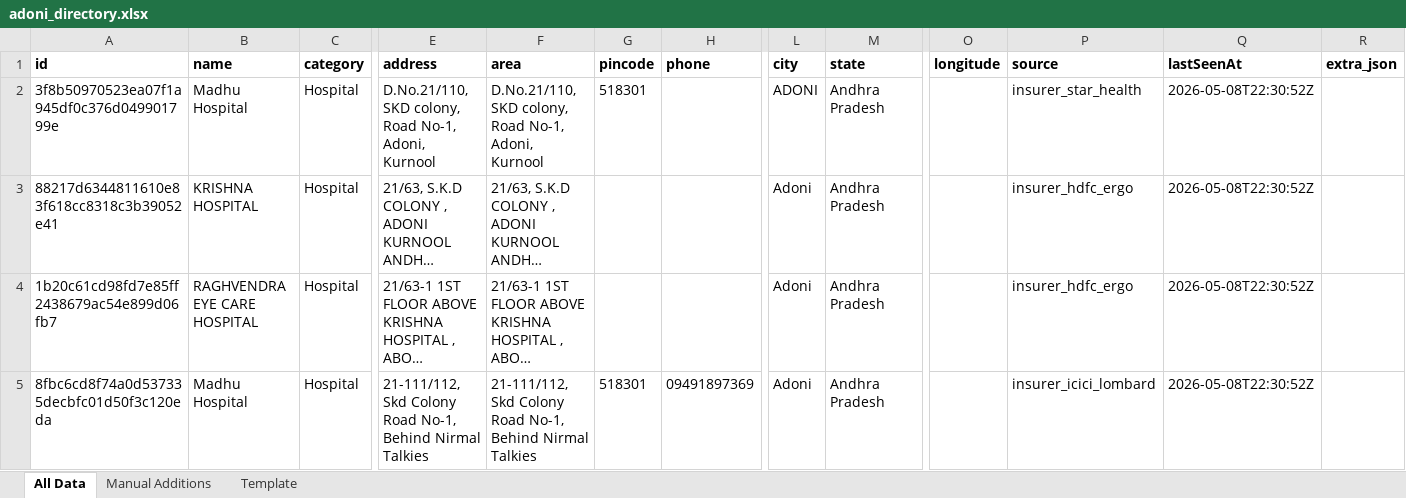
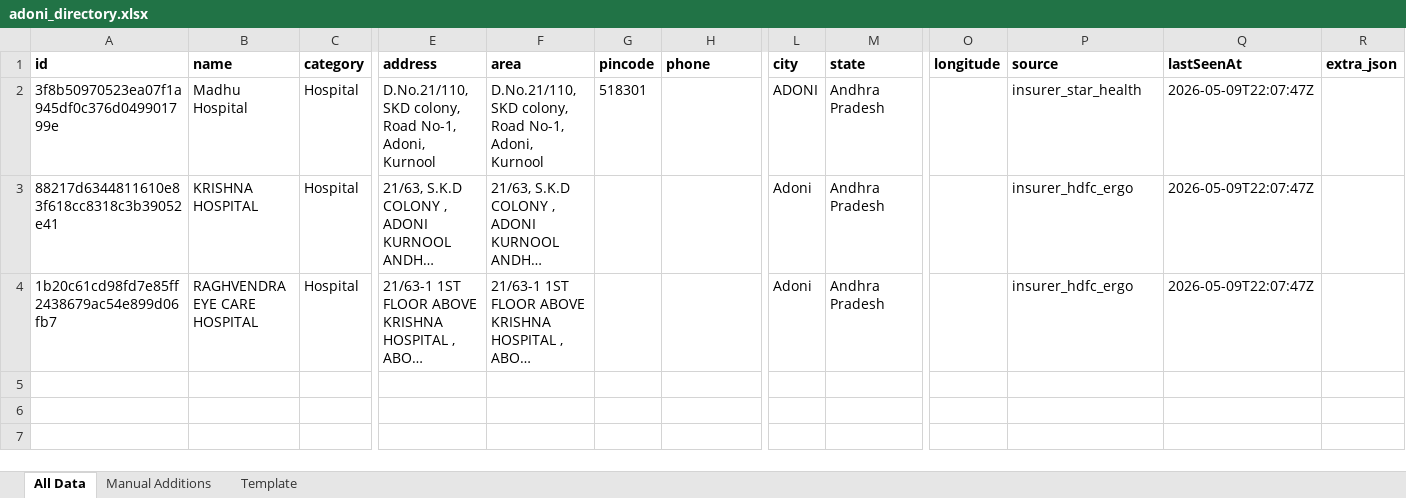
Before and after one commit to zavscom/adoni-directory-backend, an Excel workbook: data/adoni_directory.xlsx, sheet All Data, drawn as a sheet; only a part is shown, gaps mark what is left out; long unchanged cells end in …; values as stored, in another font and other column widths than the file's, no borders; rows hold the shown columns only; the diff names each change by its address in the sheet, - before the commit and + after, or states it on an @@ line.

```diff
--- a/data/adoni_directory.xlsx (sheet All Data)
+++ b/data/adoni_directory.xlsx (sheet All Data)
-Q2:Q4 (lastSeenAt): 2026-05-08T22:30:52Z
+Q2:Q4 (lastSeenAt): 2026-05-09T22:07:47Z
-row 5: 8fbc6cd8f74a0d537335decbfc01d50f3c120eda | Madhu Hospital | Hospital | 21-111/112, Skd Colony Road No-1, Behind Nirmal Talkies | 21-111/112, Skd Colony Road No-1, Behind Nirmal Talkies | 518301 | 09491897369 | Adoni | Andhra Pradesh |  | insurer_icici_lombard | 2026-05-08T22:30:52Z
```
Also changed, not shown: 2 other files.
